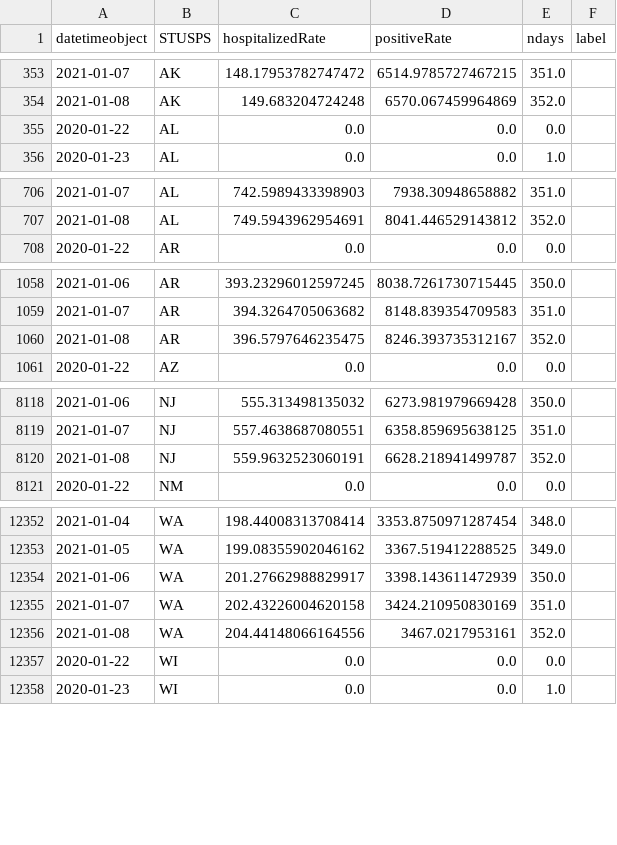
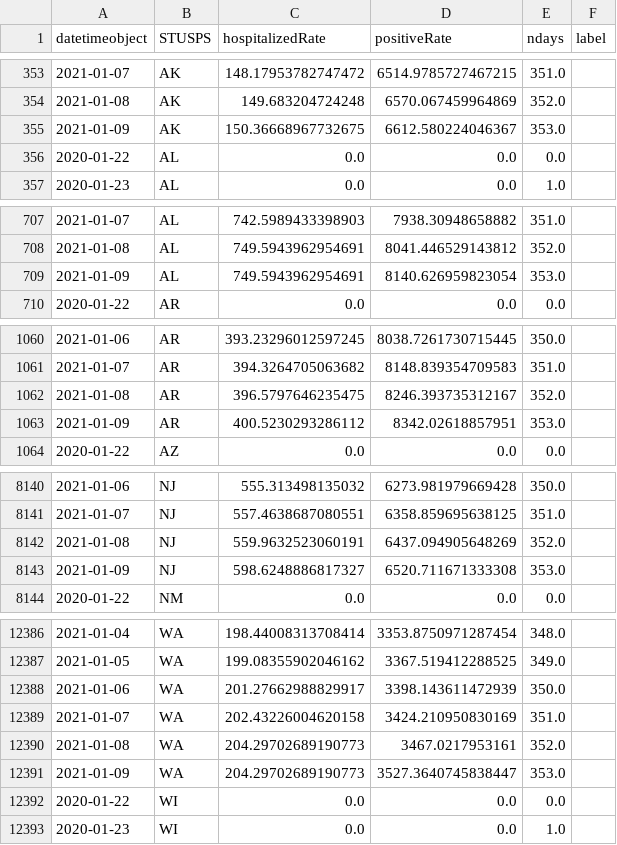
Before and after one commit to briefings/sars, a CSV file: fundamentals/atlantic/warehouse/curvesHospitalizedPositives.csv, drawn as a sheet; only a part is shown, gaps mark what is left out; the diff covers the shown part only.

```diff
--- a/fundamentals/atlantic/warehouse/curvesHospitalizedPositives.csv
+++ b/fundamentals/atlantic/warehouse/curvesHospitalizedPositives.csv
@@ -354,2 +354,3 @@ datetimeobject,STUSPS,hospitalizedRate,positiveRate,ndays,label
 2021-01-08,AK,149.683204724248,6570.067459964869,352.0,
+2021-01-09,AK,150.36668967732675,6612.580224046367,353.0,
 2020-01-22,AL,0.0,0.0,0.0,
@@ -707,2 +708,3 @@ datetimeobject,STUSPS,hospitalizedRate,positiveRate,ndays,label
 2021-01-08,AL,749.5943962954691,8041.446529143812,352.0,
+2021-01-09,AL,749.5943962954691,8140.626959823054,353.0,
 2020-01-22,AR,0.0,0.0,0.0,
@@ -1060,2 +1062,3 @@ datetimeobject,STUSPS,hospitalizedRate,positiveRate,ndays,label
 2021-01-08,AR,396.5797646235475,8246.393735312167,352.0,
+2021-01-09,AR,400.5230293286112,8342.02618857951,353.0,
 2020-01-22,AZ,0.0,0.0,0.0,
@@ -8119,3 +8141,4 @@ datetimeobject,STUSPS,hospitalizedRate,positiveRate,ndays,label
 2021-01-07,NJ,557.4638687080551,6358.859695638125,351.0,
-2021-01-08,NJ,559.9632523060191,6628.218941499787,352.0,
+2021-01-08,NJ,559.9632523060191,6437.094905648269,352.0,
+2021-01-09,NJ,598.6248886817327,6520.711671333308,353.0,
 2020-01-22,NM,0.0,0.0,0.0,
@@ -12355,3 +12389,4 @@ datetimeobject,STUSPS,hospitalizedRate,positiveRate,ndays,label
 2021-01-07,WA,202.43226004620158,3424.210950830169,351.0,
-2021-01-08,WA,204.44148066164556,3467.0217953161,352.0,
+2021-01-08,WA,204.29702689190773,3467.0217953161,352.0,
+2021-01-09,WA,204.29702689190773,3527.3640745838447,353.0,
 2020-01-22,WI,0.0,0.0,0.0,
```
Also changed, not shown: 32 added rows elsewhere in this file, fundamentals/atlantic/warehouse/curvesDeathsHospitalized.csv, fundamentals/atlantic/warehouse/curvesDeathsPositives.csv, 7 other files.
